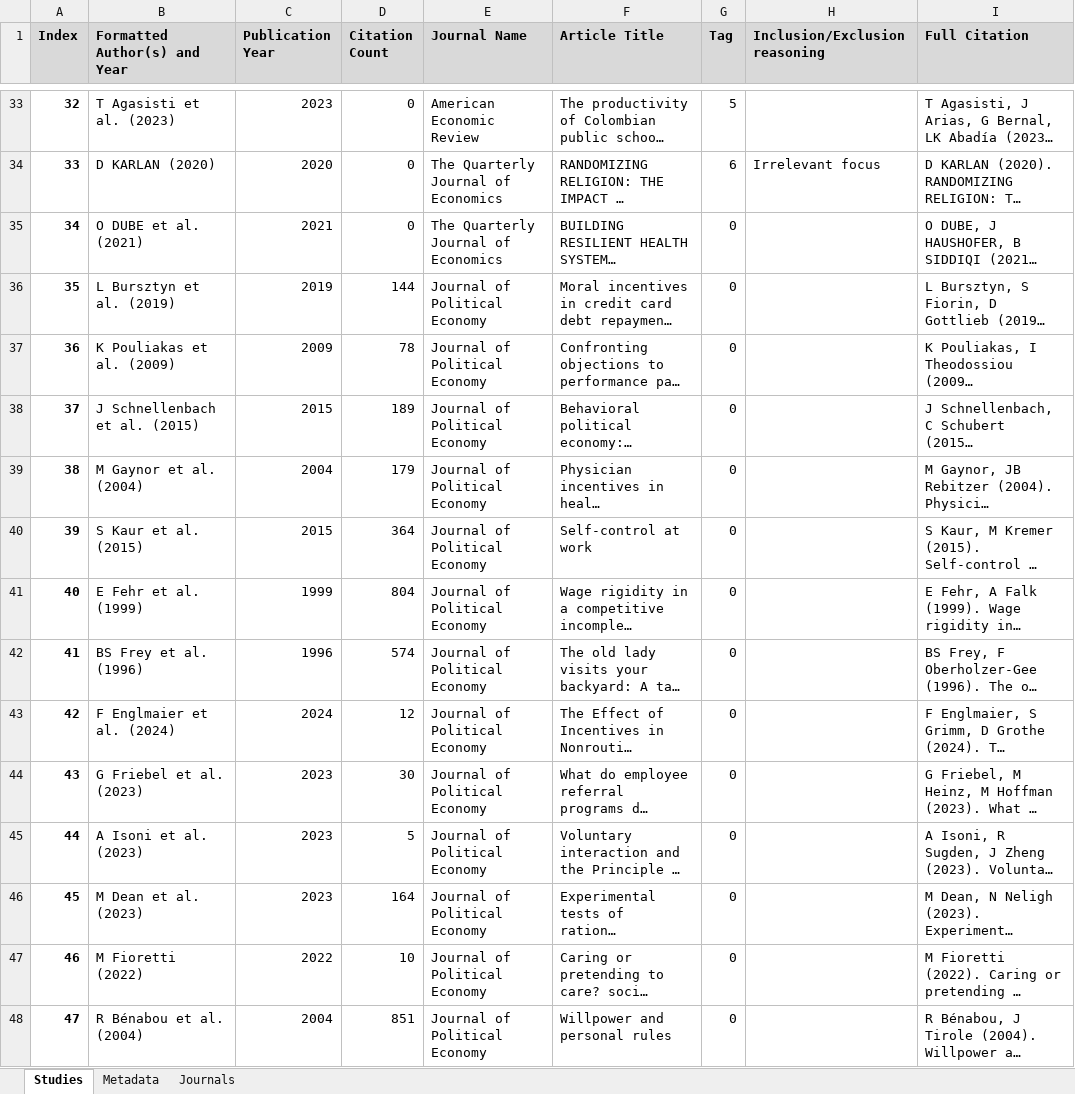
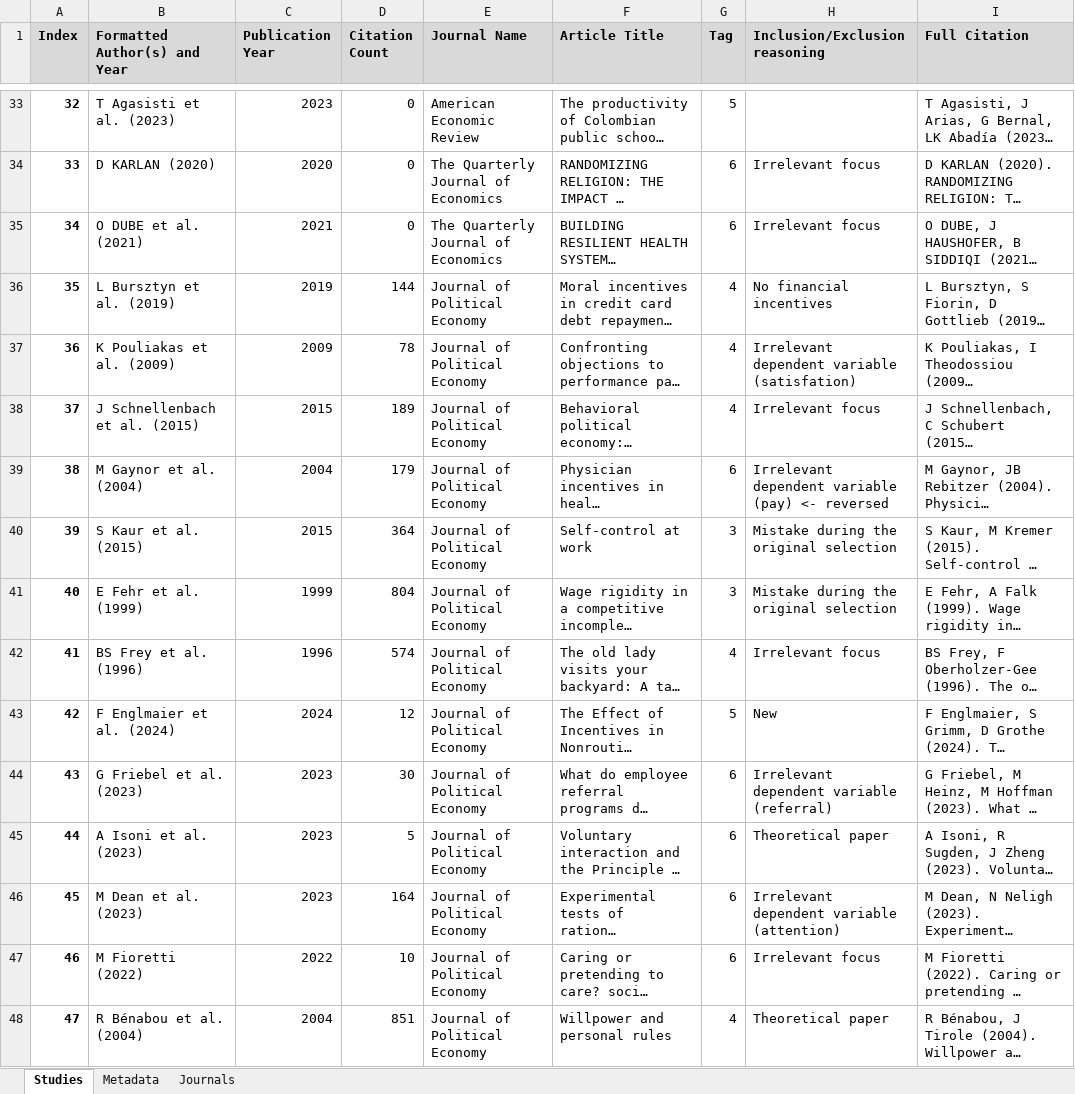
Before and after one commit to PetrCala/incentives, an Excel workbook: literature_search/LoS_incentives_revision_micro.xlsx, sheet Studies, drawn as a sheet; only a part is shown, gaps mark what is left out; long unchanged cells end in …; values as stored, in another font and other column widths than the file's, no borders; the diff covers the shown part only; the diff names each change by its address in the sheet, - before the commit and + after, or states it on an @@ line.

Commit message:
Update the revision excel file

```diff
--- a/literature_search/LoS_incentives_revision_micro.xlsx (sheet Studies)
+++ b/literature_search/LoS_incentives_revision_micro.xlsx (sheet Studies)
-G35 (Tag): 0
+G35 (Tag): 6
-H35 (Inclusion/Exclusion reasoning): (empty)
+H35 (Inclusion/Exclusion reasoning): Irrelevant focus
-G36:G38 (Tag): 0
+G36:G38 (Tag): 4
-H36 (Inclusion/Exclusion reasoning): (empty)
+H36 (Inclusion/Exclusion reasoning): No financial incentives
-H37 (Inclusion/Exclusion reasoning): (empty)
+H37 (Inclusion/Exclusion reasoning): Irrelevant dependent variable (satisfation)
-H38 (Inclusion/Exclusion reasoning): (empty)
+H38 (Inclusion/Exclusion reasoning): Irrelevant focus
-G39 (Tag): 0
+G39 (Tag): 6
-H39 (Inclusion/Exclusion reasoning): (empty)
+H39 (Inclusion/Exclusion reasoning): Irrelevant dependent variable (pay) <- reversed
-G40:G41 (Tag): 0
+G40:G41 (Tag): 3
-H40:H41 (Inclusion/Exclusion reasoning): (empty)
+H40:H41 (Inclusion/Exclusion reasoning): Mistake during the original selection
-G42 (Tag): 0
+G42 (Tag): 4
-H42 (Inclusion/Exclusion reasoning): (empty)
+H42 (Inclusion/Exclusion reasoning): Irrelevant focus
-G43 (Tag): 0
+G43 (Tag): 5
-H43 (Inclusion/Exclusion reasoning): (empty)
+H43 (Inclusion/Exclusion reasoning): New
-G44:G47 (Tag): 0
+G44:G47 (Tag): 6
-H44 (Inclusion/Exclusion reasoning): (empty)
+H44 (Inclusion/Exclusion reasoning): Irrelevant dependent variable (referral)
-H45 (Inclusion/Exclusion reasoning): (empty)
+H45 (Inclusion/Exclusion reasoning): Theoretical paper
-H46 (Inclusion/Exclusion reasoning): (empty)
+H46 (Inclusion/Exclusion reasoning): Irrelevant dependent variable (attention)
-H47 (Inclusion/Exclusion reasoning): (empty)
+H47 (Inclusion/Exclusion reasoning): Irrelevant focus
-G48 (Tag): 0
+G48 (Tag): 4
-H48 (Inclusion/Exclusion reasoning): (empty)
+H48 (Inclusion/Exclusion reasoning): Theoretical paper
```
Also changed, not shown: 74 edited cells elsewhere in this sheet, sheet Metadata.
